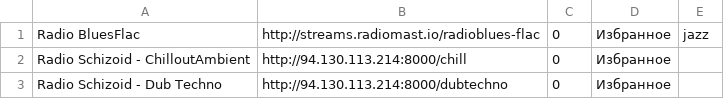
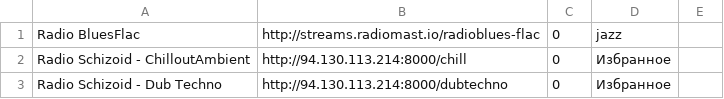
Before and after one commit to serggggaae/playlist, a CSV file: Плейлист.csv, drawn as a sheet; only a part is shown.

Commit message:
Обновлен основной плейлист

```diff
--- a/Плейлист.csv
+++ b/Плейлист.csv
@@ -1,2 +1,2 @@
-Radio BluesFlac	http://streams.radiomast.io/radioblues-flac	0	Избранное	jazz
+Radio BluesFlac	http://streams.radiomast.io/radioblues-flac	0	jazz
 Radio Schizoid - ChilloutAmbient	http://94.130.113.214:8000/chill	0	Избранное
```
